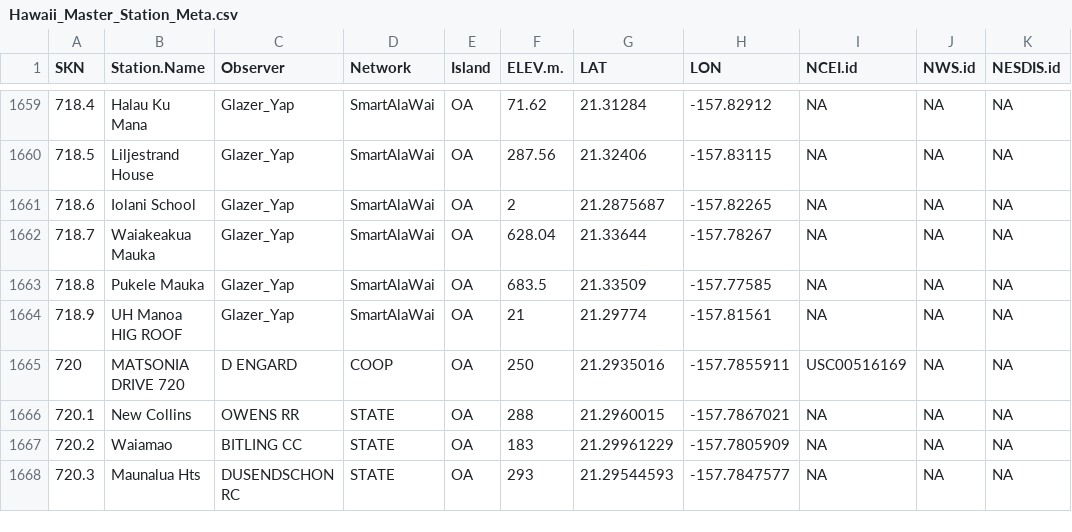
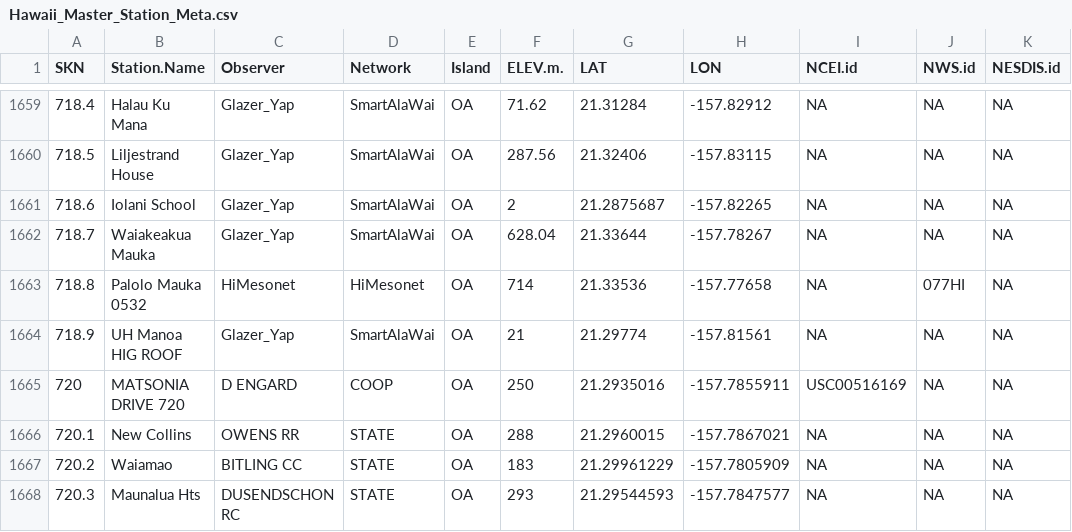
Before and after one commit to ikewai/hawaii_wx_station_mgmt_container, a CSV file: Hawaii_Master_Station_Meta.csv, drawn as a sheet; only a part is shown, gaps mark what is left out; the diff names each change by its address in the sheet, - before the commit and + after, or states it on an @@ line.

Commit message:
update metadata for SKN 718.8 to new Hawaii Mesonet station 0532 Palolo Mauka
Keeping the same SKN because Palolo Mauka 0532 was installed on the same mast as the original station "Pukele Mauka", but the coordinates and elevation are corrected. SMART_NODE_RF.id is kept unchanged.

```diff
--- a/Hawaii_Master_Station_Meta.csv
+++ b/Hawaii_Master_Station_Meta.csv
-B1663 (Station.Name): Pukele Mauka
+B1663 (Station.Name): Palolo Mauka 0532
-C1663 (Observer): Glazer_Yap
+C1663 (Observer): HiMesonet
-D1663 (Network): SmartAlaWai
+D1663 (Network): HiMesonet
-F1663 (ELEV.m.): 683.5
+F1663 (ELEV.m.): 714
-G1663 (LAT): 21.33509
+G1663 (LAT): 21.33536
-H1663 (LON): -157.77585
+H1663 (LON): -157.77658
-J1663 (NWS.id): NA
+J1663 (NWS.id): 077HI
```
